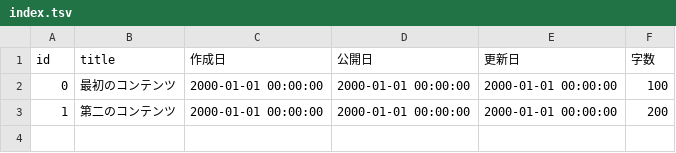
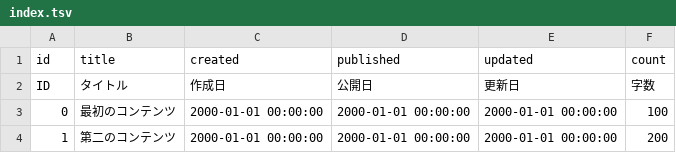
Before and after one commit to ytyaru/JS.Novel.Parser.Loader.20210216091021, a TSV file: docs/7/txt/index.tsv, drawn as a sheet.

```diff
--- a/docs/7/txt/index.tsv
+++ b/docs/7/txt/index.tsv
@@ -1,2 +1,3 @@
-id	title	作成日	公開日	更新日	字数
+id	title	created	published	updated	count
+ID	タイトル	作成日	公開日	更新日	字数
 0	最初のコンテンツ	2000-01-01 00:00:00	2000-01-01 00:00:00	2000-01-01 00:00:00	100
```
Also changed, not shown: 4 other files.
